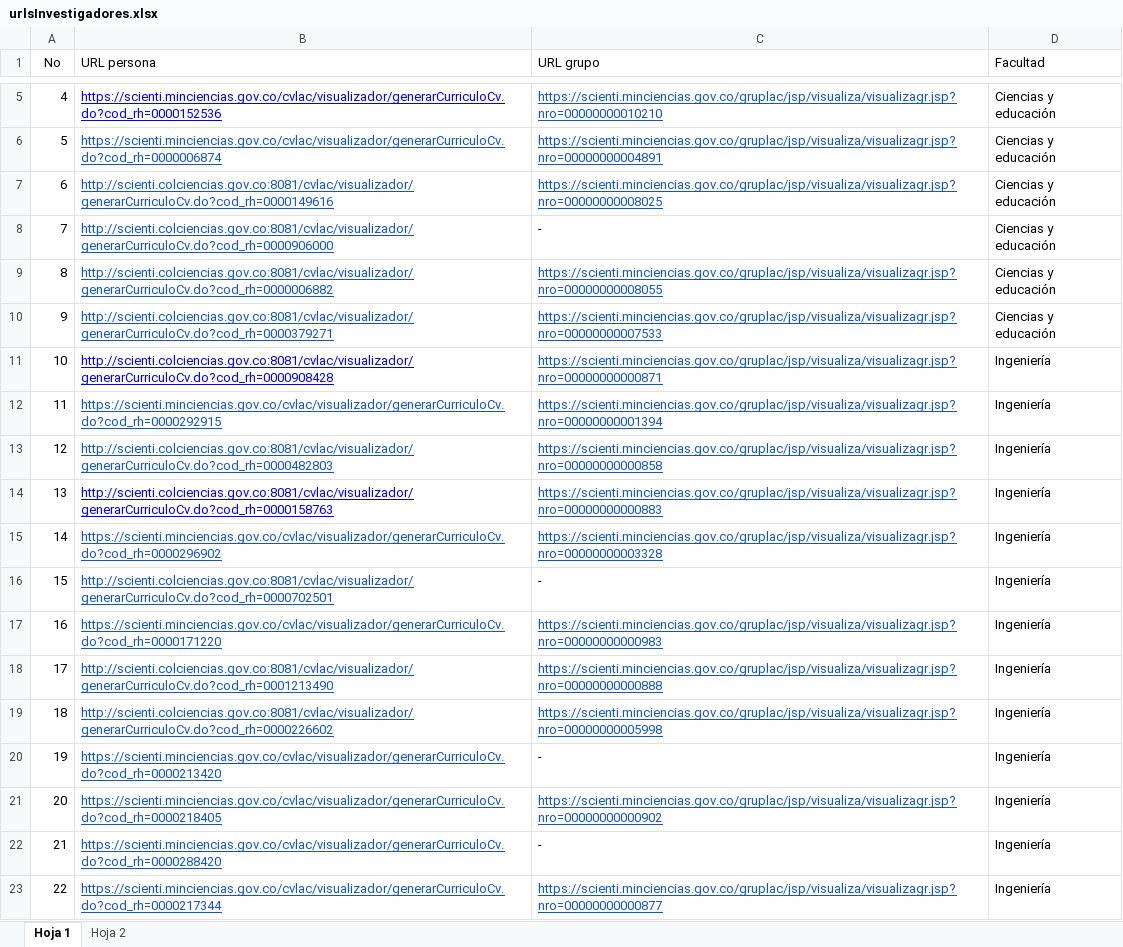
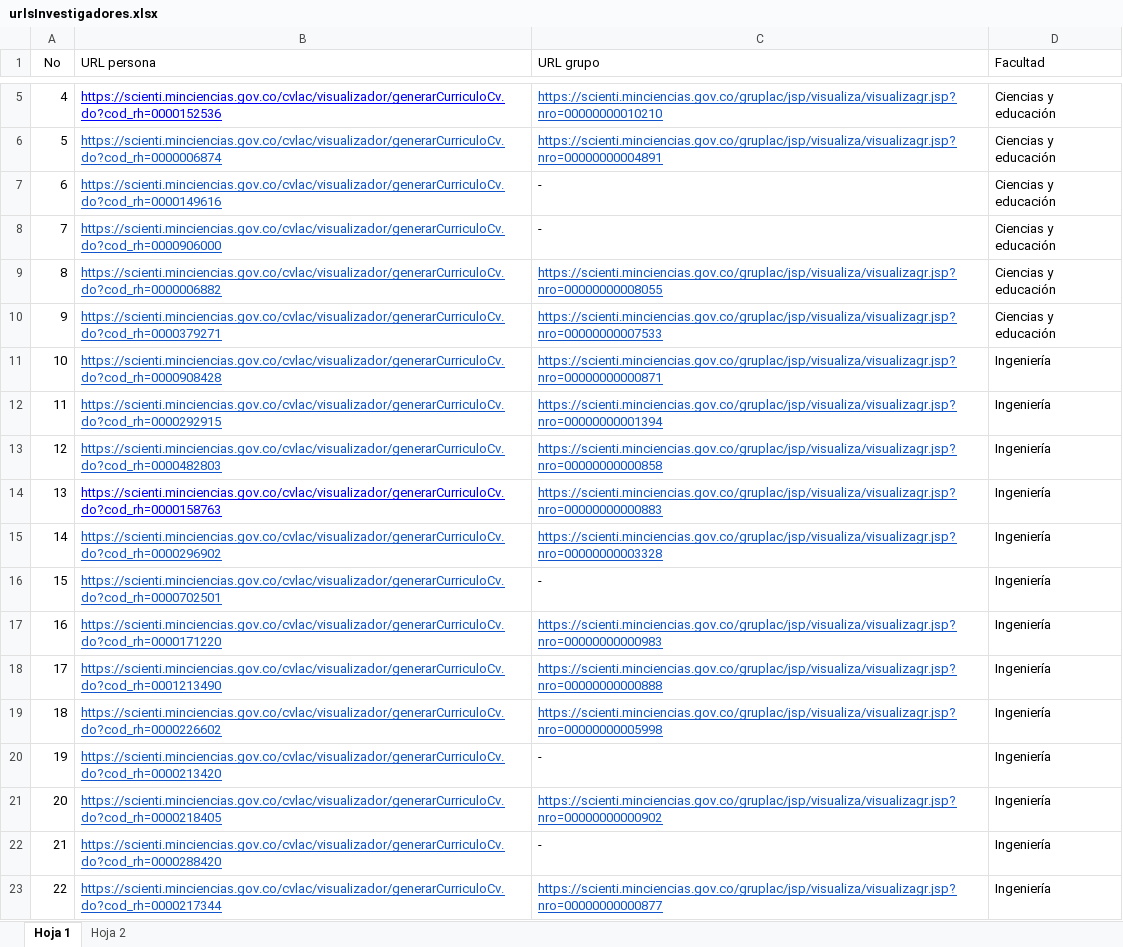
Before and after one commit to davidalejandro1223/scraper_cvlac_gruplac, an Excel workbook: people_scraper/urlsInvestigadores.xlsx, sheet Hoja 1, drawn as a sheet; only a part is shown, gaps mark what is left out; values as stored, in another font and other column widths than the file's, no borders; charts and pictures not drawn; the diff names each change by its address in the sheet, - before the commit and + after, or states it on an @@ line.

Commit message:
script excel

```diff
--- a/people_scraper/urlsInvestigadores.xlsx (sheet Hoja 1)
+++ b/people_scraper/urlsInvestigadores.xlsx (sheet Hoja 1)
-B7 (URL persona): http://scienti.colciencias.gov.co:8081/cvlac/visualizador/generarCurriculoCv.do?cod_rh=0000149616
+B7 (URL persona): https://scienti.minciencias.gov.co/cvlac/visualizador/generarCurriculoCv.do?cod_rh=0000149616
-C7 (URL grupo): https://scienti.minciencias.gov.co/gruplac/jsp/visualiza/visualizagr.jsp?nro=00000000008025
+C7 (URL grupo): -
@@ C7 underline: on → off, text colour: #1155CC → black @@
-B8 (URL persona): http://scienti.colciencias.gov.co:8081/cvlac/visualizador/generarCurriculoCv.do?cod_rh=0000906000
+B8 (URL persona): https://scienti.minciencias.gov.co/cvlac/visualizador/generarCurriculoCv.do?cod_rh=0000906000
-B9 (URL persona): http://scienti.colciencias.gov.co:8081/cvlac/visualizador/generarCurriculoCv.do?cod_rh=0000006882
+B9 (URL persona): https://scienti.minciencias.gov.co/cvlac/visualizador/generarCurriculoCv.do?cod_rh=0000006882
-B10 (URL persona): http://scienti.colciencias.gov.co:8081/cvlac/visualizador/generarCurriculoCv.do?cod_rh=0000379271
+B10 (URL persona): https://scienti.minciencias.gov.co/cvlac/visualizador/generarCurriculoCv.do?cod_rh=0000379271
-B11 (URL persona): http://scienti.colciencias.gov.co:8081/cvlac/visualizador/generarCurriculoCv.do?cod_rh=0000908428
+B11 (URL persona): https://scienti.minciencias.gov.co/cvlac/visualizador/generarCurriculoCv.do?cod_rh=0000908428
-B11 text colour: #0000FF
+B11 text colour: #1155CC
-B13 (URL persona): http://scienti.colciencias.gov.co:8081/cvlac/visualizador/generarCurriculoCv.do?cod_rh=0000482803
+B13 (URL persona): https://scienti.minciencias.gov.co/cvlac/visualizador/generarCurriculoCv.do?cod_rh=0000482803
-B14 (URL persona): http://scienti.colciencias.gov.co:8081/cvlac/visualizador/generarCurriculoCv.do?cod_rh=0000158763
+B14 (URL persona): https://scienti.minciencias.gov.co/cvlac/visualizador/generarCurriculoCv.do?cod_rh=0000158763
-B16 (URL persona): http://scienti.colciencias.gov.co:8081/cvlac/visualizador/generarCurriculoCv.do?cod_rh=0000702501
+B16 (URL persona): https://scienti.minciencias.gov.co/cvlac/visualizador/generarCurriculoCv.do?cod_rh=0000702501
-B18 (URL persona): http://scienti.colciencias.gov.co:8081/cvlac/visualizador/generarCurriculoCv.do?cod_rh=0001213490
+B18 (URL persona): https://scienti.minciencias.gov.co/cvlac/visualizador/generarCurriculoCv.do?cod_rh=0001213490
-B19 (URL persona): http://scienti.colciencias.gov.co:8081/cvlac/visualizador/generarCurriculoCv.do?cod_rh=0000226602
+B19 (URL persona): https://scienti.minciencias.gov.co/cvlac/visualizador/generarCurriculoCv.do?cod_rh=0000226602
```
Also changed, not shown: 5 other files.
